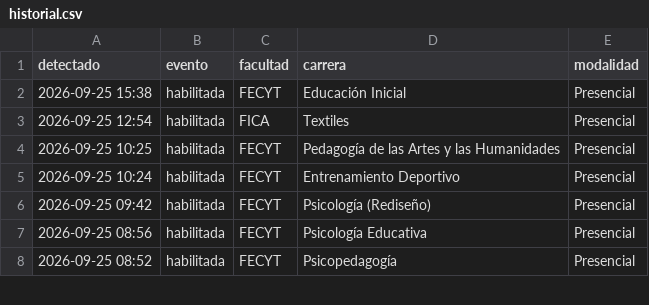
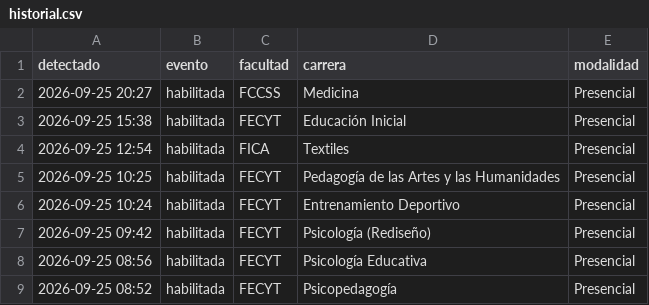
Before and after one commit to jhordan-huera/notificacion-matriculas, a CSV file: historial.csv, drawn as a sheet; only a part is shown; the diff names each change by its address in the sheet, - before the commit and + after, or states it on an @@ line.

```diff
--- a/historial.csv
+++ b/historial.csv
+row 2: 2026-09-25 20:27 | habilitada | FCCSS | Medicina | Presencial
```
Also changed, not shown: 1 other file.
